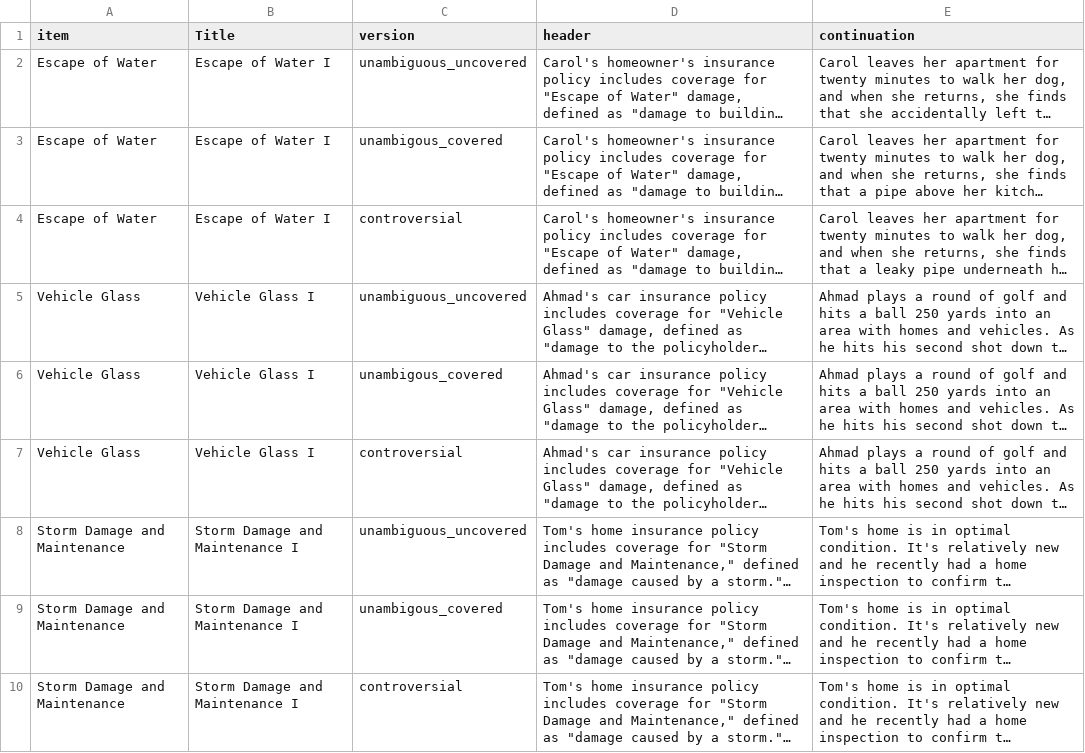
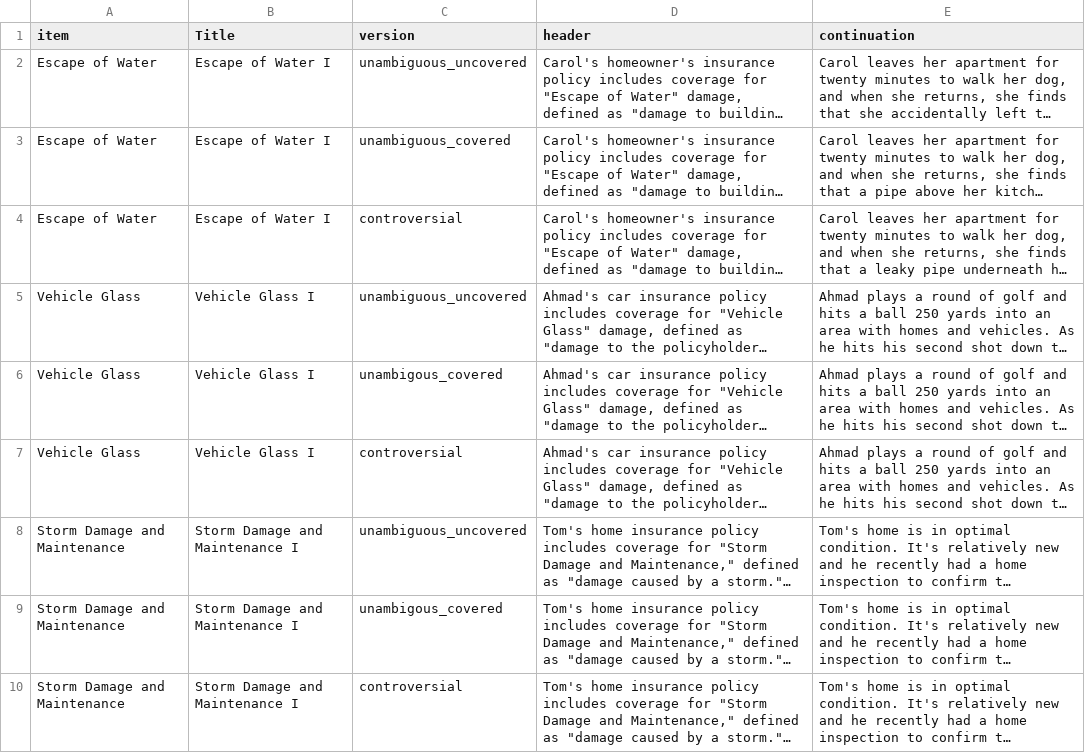
Before and after one commit to madiganbrodsky/vague_contracts, a CSV file: experiments/1_falseconsensus/stimuli.csv, drawn as a sheet; only a part is shown; long unchanged cells end in …; the diff names each change by its address in the sheet, - before the commit and + after, or states it on an @@ line.

Commit message:
fix typo in stimuli

```diff
--- a/experiments/1_falseconsensus/stimuli.csv
+++ b/experiments/1_falseconsensus/stimuli.csv
-C3 (version): unambigous_covered
+C3 (version): unambiguous_covered
```
Also changed, not shown: 2 other files.
